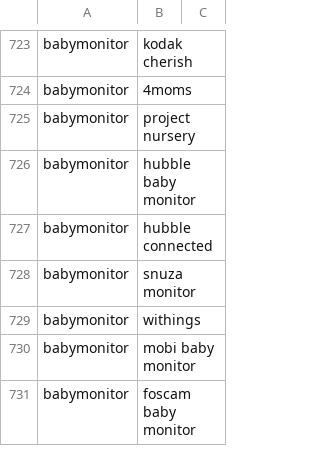
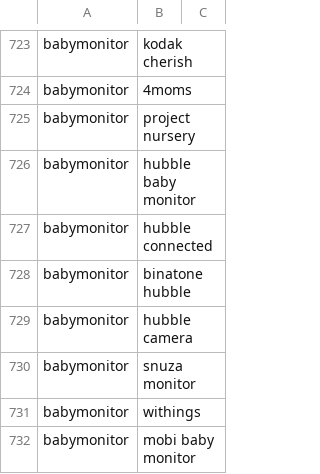
Before and after one commit to constrictingsnake/Home-IoT-Security, a CSV file: data/vendor-search/vendor_terms.csv, drawn as a sheet; only a part is shown, gaps mark what is left out; the shorter side is filled out with more unchanged rows; the diff names each change by its address in the sheet, - before the commit and + after, or states it on an @@ line.

Commit message:
Fill Human Verdict 1 for all 220 rows in human_review_queue, add hubble vendor terms

```diff
--- a/data/vendor-search/vendor_terms.csv
+++ b/data/vendor-search/vendor_terms.csv
+row 728: babymonitor | binatone hubble
+row 729: babymonitor | hubble camera
```
Also changed, not shown: 1 other file.
